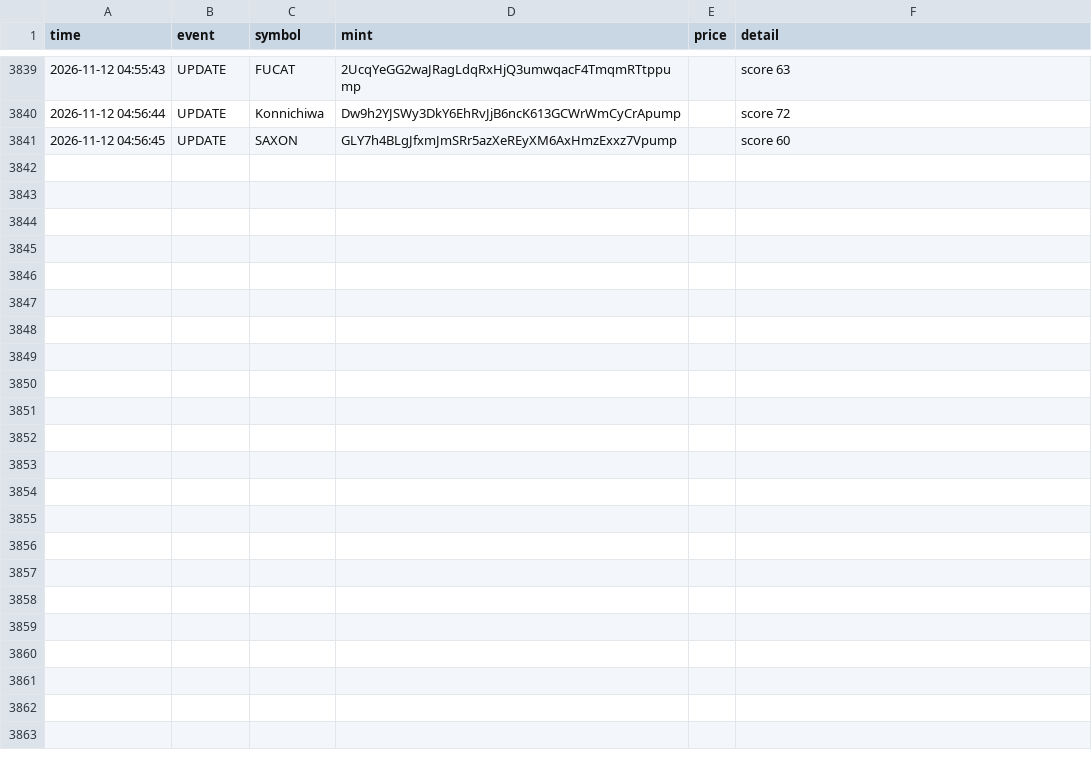
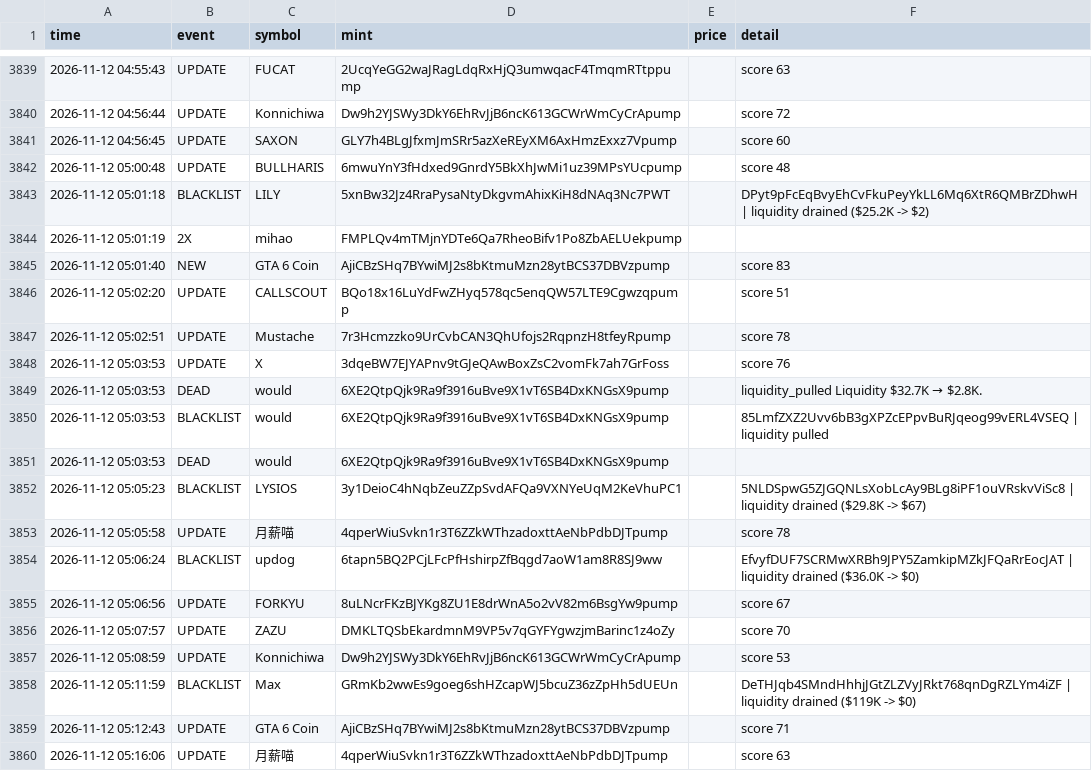
Before and after one commit to kaehwyn/signals, a CSV file: radar_log.csv, drawn as a sheet; only a part is shown, gaps mark what is left out; the diff covers the shown part only.

```diff
--- a/radar_log.csv
+++ b/radar_log.csv
@@ -3841 +3841,20 @@ time,event,symbol,mint,price,detail
 2026-11-12 04:56:45,UPDATE,SAXON,GLY7h4BLgJfxmJmSRr5azXeREyXM6AxHmzExxz7Vpump,,score 60
+2026-11-12 05:00:48,UPDATE,BULLHARIS,6mwuYnY3fHdxed9GnrdY5BkXhJwMi1uz39MPsYUcpump,,score 48
+2026-11-12 05:01:18,BLACKLIST,LILY,5xnBw32Jz4RraPysaNtyDkgvmAhixKiH8dNAq3Nc7PWT,,DPyt9pFcEqBvyEhCvFkuPeyYkLL6Mq6XtR6QMBrZDhwH | liquidity drained ($25.2K -> $2)
+2026-11-12 05:01:19,2X,mihao,FMPLQv4mTMjnYDTe6Qa7RheoBifv1Po8ZbAELUekpump,,
+2026-11-12 05:01:40,NEW,GTA 6 Coin,AjiCBzSHq7BYwiMJ2s8bKtmuMzn28ytBCS37DBVzpump,,score 83
+2026-11-12 05:02:20,UPDATE,CALLSCOUT,BQo18x16LuYdFwZHyq578qc5enqQW57LTE9Cgwzqpump,,score 51
+2026-11-12 05:02:51,UPDATE,Mustache,7r3Hcmzzko9UrCvbCAN3QhUfojs2RqpnzH8tfeyRpump,,score 78
+2026-11-12 05:03:53,UPDATE,X,3dqeBW7EJYAPnv9tGJeQAwBoxZsC2vomFk7ah7GrFoss,,score 76
+2026-11-12 05:03:53,DEAD,would,6XE2QtpQjk9Ra9f3916uBve9X1vT6SB4DxKNGsX9pump,,liquidity_pulled Liquidity $32.7K → $2.8K.
+2026-11-12 05:03:53,BLACKLIST,would,6XE2QtpQjk9Ra9f3916uBve9X1vT6SB4DxKNGsX9pump,,85LmfZXZ2Uvv6bB3gXPZcEPpvBuRJqeog99vERL4VSEQ | liquidity pulled
+2026-11-12 05:03:53,DEAD,would,6XE2QtpQjk9Ra9f3916uBve9X1vT6SB4DxKNGsX9pump,,
+2026-11-12 05:05:23,BLACKLIST,LYSIOS,3y1DeioC4hNqbZeuZZpSvdAFQa9VXNYeUqM2KeVhuPC1,,5NLDSpwG5ZJGQNLsXobLcAy9BLg8iPF1ouVRskvViSc8 | liquidity drained ($29.8K -> $67)
+2026-11-12 05:05:58,UPDATE,月薪喵,4qperWiuSvkn1r3T6ZZkWThzadoxttAeNbPdbDJTpump,,score 78
+2026-11-12 05:06:24,BLACKLIST,updog,6tapn5BQ2PCjLFcPfHshirpZfBqgd7aoW1am8R8SJ9ww,,EfvyfDUF7SCRMwXRBh9JPY5ZamkipMZkJFQaRrEocJAT | liquidity drained ($36.0K -> $0)
+2026-11-12 05:06:56,UPDATE,FORKYU,8uLNcrFKzBJYKg8ZU1E8drWnA5o2vV82m6BsgYw9pump,,score 67
+2026-11-12 05:07:57,UPDATE,ZAZU,DMKLTQSbEkardmnM9VP5v7qGYFYgwzjmBarinc1z4oZy,,score 70
+2026-11-12 05:08:59,UPDATE,Konnichiwa,Dw9h2YJSWy3DkY6EhRvJjB6ncK613GCWrWmCyCrApump,,score 53
+2026-11-12 05:11:59,BLACKLIST,Max,GRmKb2wwEs9goeg6shHZcapWJ5bcuZ36zZpHh5dUEUn,,DeTHJqb4SMndHhhjJGtZLZVyJRkt768qnDgRZLYm4iZF | liquidity drained ($119K -> $0)
+2026-11-12 05:12:43,UPDATE,GTA 6 Coin,AjiCBzSHq7BYwiMJ2s8bKtmuMzn28ytBCS37DBVzpump,,score 71
+2026-11-12 05:16:06,UPDATE,月薪喵,4qperWiuSvkn1r3T6ZZkWThzadoxttAeNbPdbDJTpump,,score 63
```
Also changed, not shown: 18 added rows elsewhere in this file, 3 other files.
